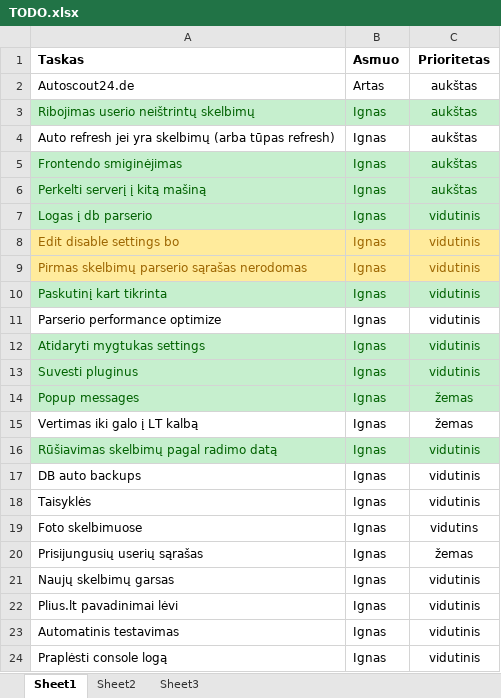
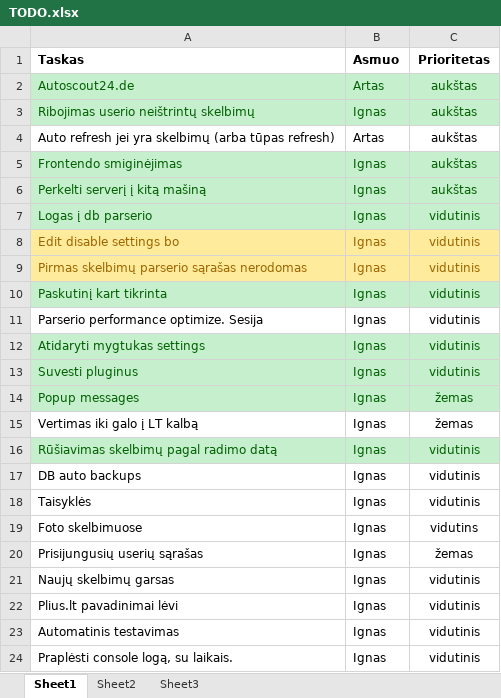
Before and after one commit to povilaspanavas/minder, an Excel workbook: Docs/TODO.xlsx, sheet Sheet1, drawn as a sheet; values as stored, in another font and other column widths than the file's, no borders; the diff names each change by its address in the sheet, - before the commit and + after, or states it on an @@ line.

Commit message:
todo

```diff
--- a/Docs/TODO.xlsx (sheet Sheet1)
+++ b/Docs/TODO.xlsx (sheet Sheet1)
@@ A2:C2 fill: none → #C6EFCE, text colour: black → #006100 @@
-B4 (Asmuo): Ignas
+B4 (Asmuo): Artas
-A11 (Taskas): Parserio performance optimize
+A11 (Taskas): Parserio performance optimize. Sesija
-A24 (Taskas): Praplėsti console logą
+A24 (Taskas): Praplėsti console logą, su laikais.
```
